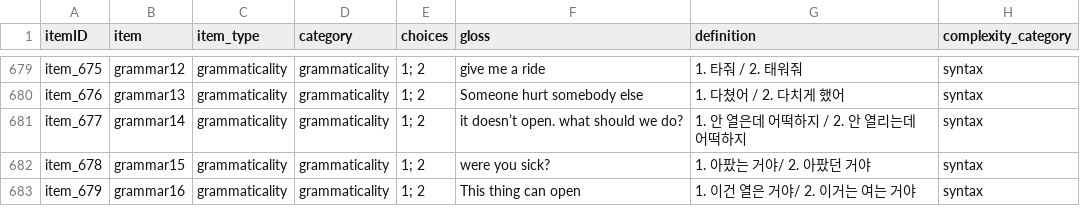
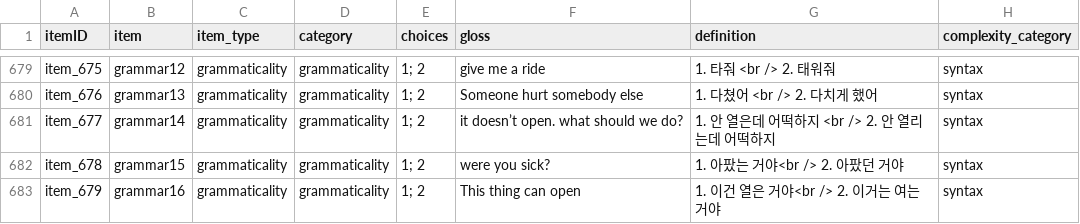
Before and after one commit to langcog/web-cdi, a CSV file: webcdi/cdi_form_csv/[Korean_WS].csv, drawn as a sheet; only a part is shown, gaps mark what is left out; the diff covers the shown part only; the diff names each change by its address in the sheet, - before the commit and + after, or states it on an @@ line.

```diff
--- a/webcdi/cdi_form_csv/[Korean_WS].csv
+++ b/webcdi/cdi_form_csv/[Korean_WS].csv
-G679 (definition): 1. 타줘 / 2. 태워줘
+G679 (definition): 1. 타줘 <br /> 2. 태워줘
-G680 (definition): 1. 다쳤어 / 2. 다치게 했어
+G680 (definition): 1. 다쳤어 <br /> 2. 다치게 했어
-G681 (definition): 1. 안 열은데 어떡하지 / 2. 안 열리는데 어떡하지
+G681 (definition): 1. 안 열은데 어떡하지 <br /> 2. 안 열리는데 어떡하지
-G682 (definition): 1. 아팠는 거야/ 2. 아팠던 거야
+G682 (definition): 1. 아팠는 거야<br /> 2. 아팠던 거야
-G683 (definition): 1. 이건 열은 거야/ 2. 이거는 여는 거야
+G683 (definition): 1. 이건 열은 거야<br /> 2. 이거는 여는 거야
```
Also changed, not shown: 27 edited cells elsewhere in this file.
